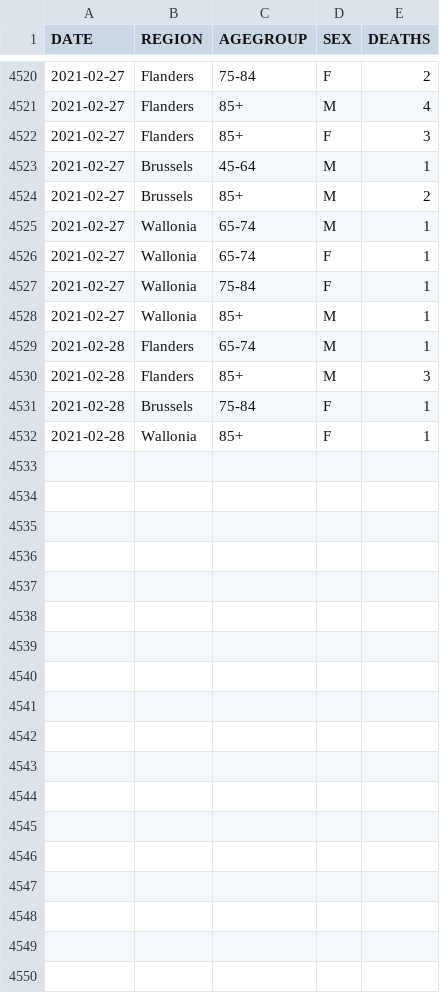
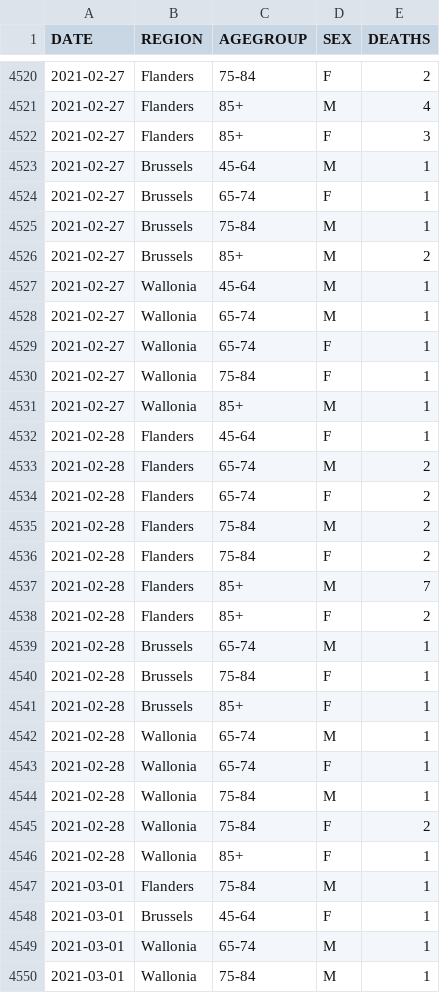
Before and after one commit to pdebuyl/coronavirus_notebooks, a CSV file: data/COVID19BE_MORT.csv, drawn as a sheet; only a part is shown, gaps mark what is left out; the diff covers the shown part only.

Commit message:
update data

```diff
--- a/data/COVID19BE_MORT.csv
+++ b/data/COVID19BE_MORT.csv
@@ -4523,3 +4523,6 @@
 "2021-02-27","Brussels","45-64","M",1
+"2021-02-27","Brussels","65-74","F",1
+"2021-02-27","Brussels","75-84","M",1
 "2021-02-27","Brussels","85+","M",2
+"2021-02-27","Wallonia","45-64","M",1
 "2021-02-27","Wallonia","65-74","M",1
@@ -4528,5 +4531,20 @@
 "2021-02-27","Wallonia","85+","M",1
-"2021-02-28","Flanders","65-74","M",1
-"2021-02-28","Flanders","85+","M",3
+"2021-02-28","Flanders","45-64","F",1
+"2021-02-28","Flanders","65-74","M",2
+"2021-02-28","Flanders","65-74","F",2
+"2021-02-28","Flanders","75-84","M",2
+"2021-02-28","Flanders","75-84","F",2
+"2021-02-28","Flanders","85+","M",7
+"2021-02-28","Flanders","85+","F",2
+"2021-02-28","Brussels","65-74","M",1
 "2021-02-28","Brussels","75-84","F",1
+"2021-02-28","Brussels","85+","F",1
+"2021-02-28","Wallonia","65-74","M",1
+"2021-02-28","Wallonia","65-74","F",1
+"2021-02-28","Wallonia","75-84","M",1
+"2021-02-28","Wallonia","75-84","F",2
 "2021-02-28","Wallonia","85+","F",1
+"2021-03-01","Flanders","75-84","M",1
+"2021-03-01","Brussels","45-64","F",1
+"2021-03-01","Wallonia","65-74","M",1
+"2021-03-01","Wallonia","75-84","M",1
```
Also changed, not shown: 1 added row elsewhere in this file, data/COVID19BE_HOSP.csv, data/COVID19BE_tests.csv, 1 other file.
